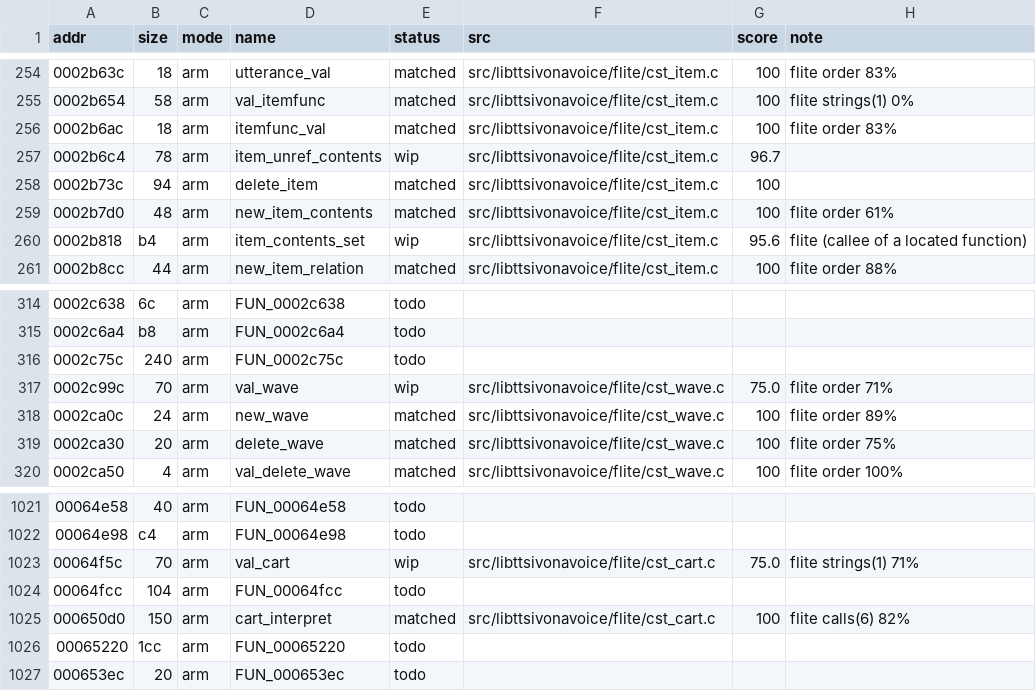
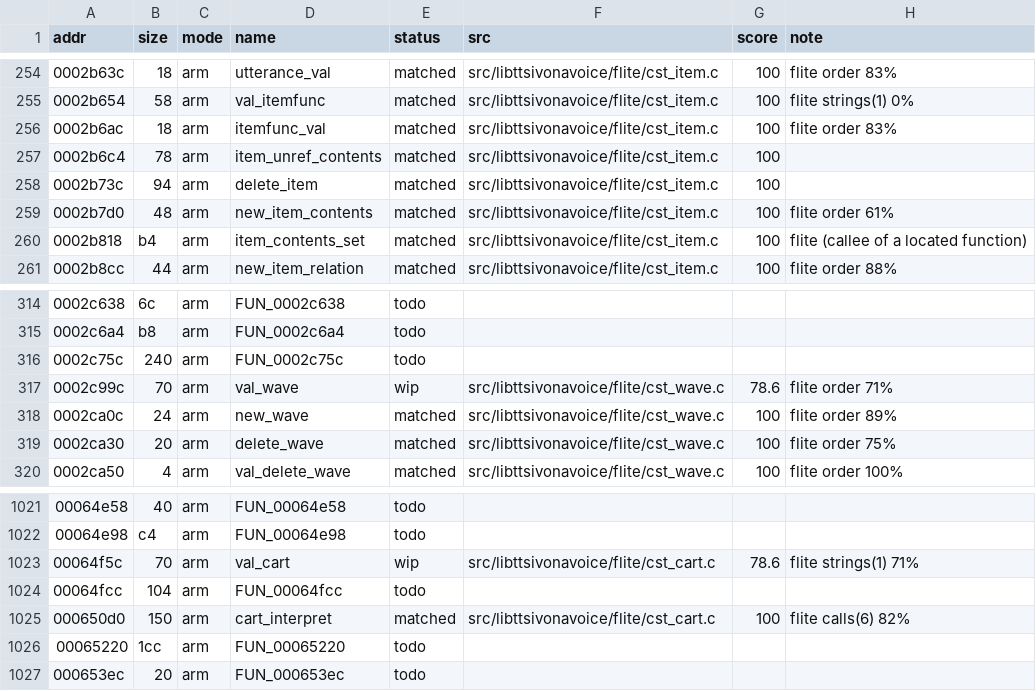
Before and after one commit to sweetbbak/open-ivona, a TSV file: symbols/libvoice_en_gb_amy.funcs.tsv, drawn as a sheet; only a part is shown, gaps mark what is left out; the diff covers the shown part only.

```diff
--- a/symbols/libvoice_en_gb_amy.funcs.tsv
+++ b/symbols/libvoice_en_gb_amy.funcs.tsv
@@ -256,6 +256,6 @@ addr	size	mode	name	status	src	score	note
 0002b6ac	18	arm	itemfunc_val	matched	src/libttsivonavoice/flite/cst_item.c	100	flite order 83%
-0002b6c4	78	arm	item_unref_contents	wip	src/libttsivonavoice/flite/cst_item.c	96.7	
+0002b6c4	78	arm	item_unref_contents	matched	src/libttsivonavoice/flite/cst_item.c	100	
 0002b73c	94	arm	delete_item	matched	src/libttsivonavoice/flite/cst_item.c	100	
 0002b7d0	48	arm	new_item_contents	matched	src/libttsivonavoice/flite/cst_item.c	100	flite order 61%
-0002b818	b4	arm	item_contents_set	wip	src/libttsivonavoice/flite/cst_item.c	95.6	flite (callee of a located function)
+0002b818	b4	arm	item_contents_set	matched	src/libttsivonavoice/flite/cst_item.c	100	flite (callee of a located function)
 0002b8cc	44	arm	new_item_relation	matched	src/libttsivonavoice/flite/cst_item.c	100	flite order 88%
@@ -316,3 +316,3 @@ addr	size	mode	name	status	src	score	note
 0002c75c	240	arm	FUN_0002c75c	todo			
-0002c99c	70	arm	val_wave	wip	src/libttsivonavoice/flite/cst_wave.c	75.0	flite order 71%
+0002c99c	70	arm	val_wave	wip	src/libttsivonavoice/flite/cst_wave.c	78.6	flite order 71%
 0002ca0c	24	arm	new_wave	matched	src/libttsivonavoice/flite/cst_wave.c	100	flite order 89%
@@ -1022,3 +1022,3 @@ addr	size	mode	name	status	src	score	note
 00064e98	c4	arm	FUN_00064e98	todo			
-00064f5c	70	arm	val_cart	wip	src/libttsivonavoice/flite/cst_cart.c	75.0	flite strings(1) 71%
+00064f5c	70	arm	val_cart	wip	src/libttsivonavoice/flite/cst_cart.c	78.6	flite strings(1) 71%
 00064fcc	104	arm	FUN_00064fcc	todo			
```
Also changed, not shown: 27 edited cells elsewhere in this file, symbols/libvoice_en_gb_amy.data.tsv, 1 other file.
